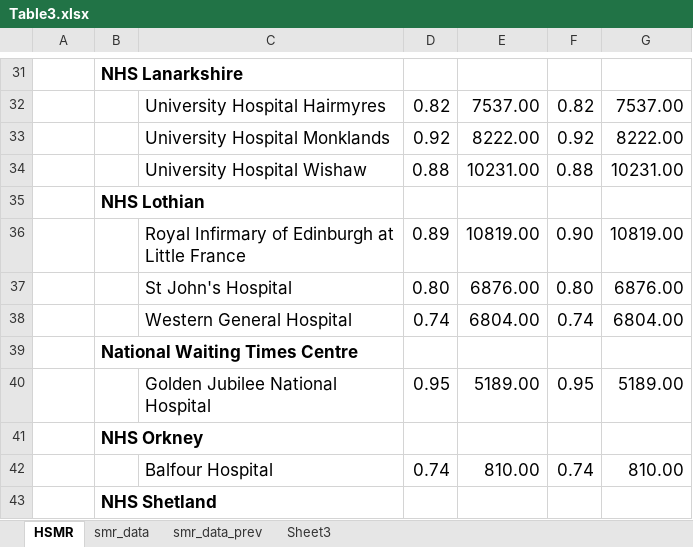
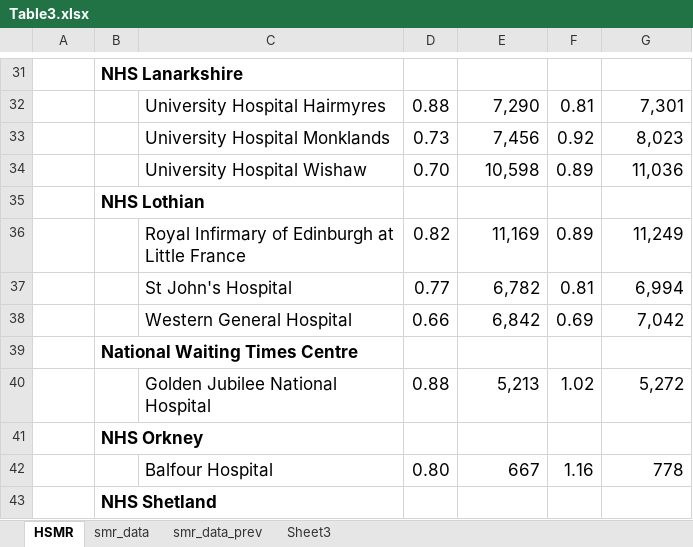
Before and after one commit to NHS-NSS-transforming-publications/HSMR-excel-tables-R, an Excel workbook: Table3.xlsx, sheet HSMR, drawn as a sheet; only a part is shown, gaps mark what is left out; values as stored, in another font and other column widths than the file's, no borders; the diff covers the shown part only; the diff names each change by its address in the sheet, - before the commit and + after, or states it on an @@ line.

```diff
--- a/Table3.xlsx (sheet HSMR)
+++ b/Table3.xlsx (sheet HSMR)
-D32: 0.82
+D32: 0.88
-E32: 7537.00
+E32: 7,290
-F32: 0.82
+F32: 0.81
-G32: 7537.00
+G32: 7,301
-D33: 0.92
+D33: 0.73
-E33: 8222.00
+E33: 7,456
-G33: 8222.00
+G33: 8,023
-D34: 0.88
+D34: 0.70
-E34: 10231.00
+E34: 10,598
-F34: 0.88
+F34: 0.89
-G34: 10231.00
+G34: 11,036
-D36: 0.89
+D36: 0.82
-E36: 10819.00
+E36: 11,169
-F36: 0.90
+F36: 0.89
-G36: 10819.00
+G36: 11,249
-D37: 0.80
+D37: 0.77
-E37: 6876.00
+E37: 6,782
-F37: 0.80
+F37: 0.81
-G37: 6876.00
+G37: 6,994
-D38: 0.74
+D38: 0.66
-E38: 6804.00
+E38: 6,842
-F38: 0.74
+F38: 0.69
-G38: 6804.00
+G38: 7,042
-D40: 0.95
+D40: 0.88
-E40: 5189.00
+E40: 5,213
-F40: 0.95
+F40: 1.02
-G40: 5189.00
+G40: 5,272
-D42: 0.74
+D42: 0.80
-E42: 810.00
+E42: 667
-F42: 0.74
+F42: 1.16
-G42: 810.00
+G42: 778
```
Also changed, not shown: 86 edited cells and cell formats elsewhere in this sheet, sheet smr_data, sheet smr_data_prev, sheet Sheet3, formulas that keep their value, Table2.xlsx, 2 other files.
